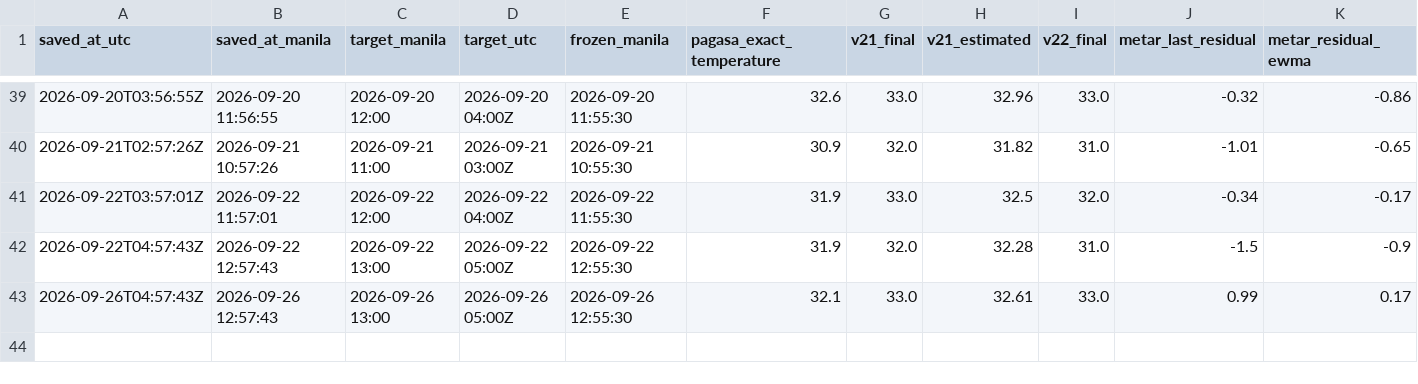
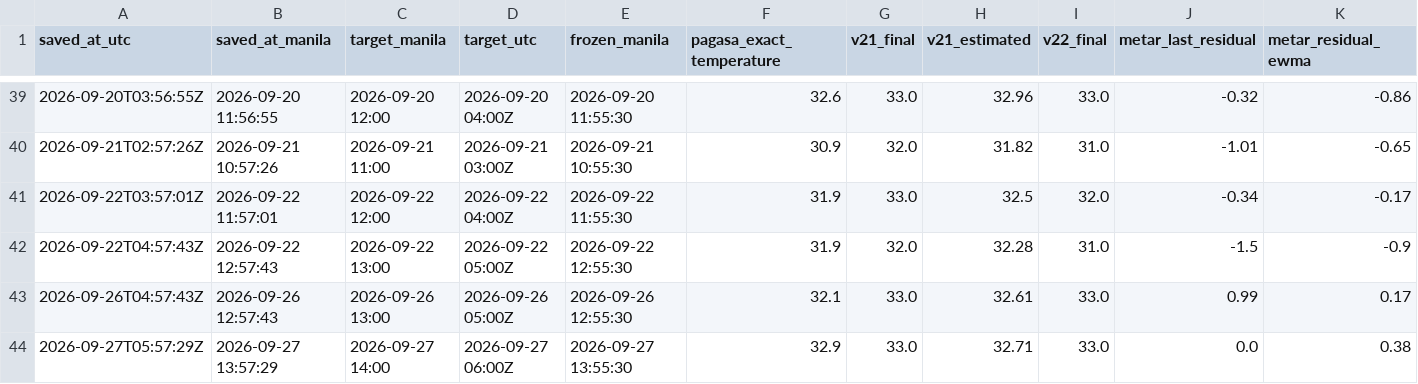
Before and after one commit to meautomatron/rpll-weather-data, a CSV file: rpll_pagasa_manual.csv, drawn as a sheet; only a part is shown, gaps mark what is left out; rows hold the shown columns only; the diff names each change by its address in the sheet, - before the commit and + after, or states it on an @@ line.

```diff
--- a/rpll_pagasa_manual.csv
+++ b/rpll_pagasa_manual.csv
+row 44: 2026-09-27T05:57:29Z | 2026-09-27 13:57:29 | 2026-09-27 14:00 | 2026-09-27 06:00Z | 2026-09-27 13:55:30 | 32.9 | 33.0 | 32.71 | 33.0 | 0.0 | 0.38
```
Also changed, not shown: rpll_synop.csv, rpll_v22_predictions.csv, 14 other files.
